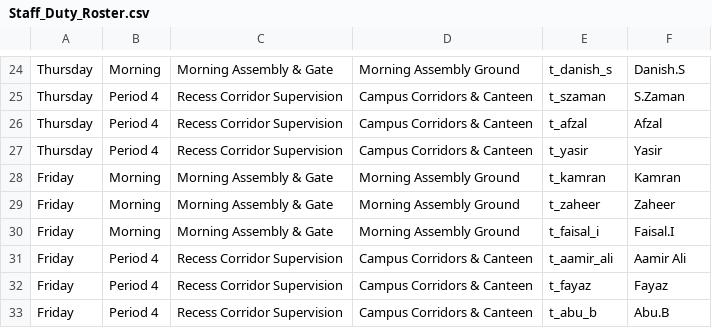
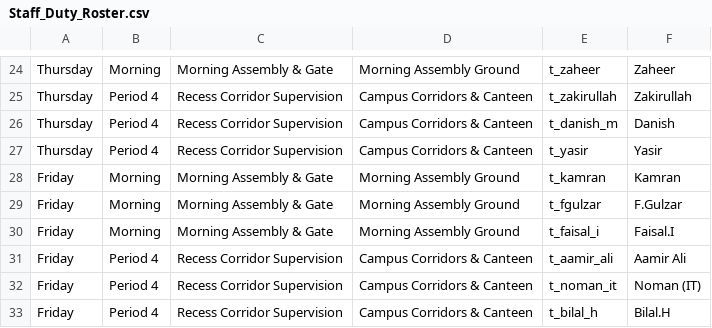
Before and after one commit to madnanaltaf/institutional-timetable-solver-v1, a CSV file: institutional_exports/Staff_Duty_Roster.csv, drawn as a sheet; only a part is shown, gaps mark what is left out; the diff covers the shown part only; the diff names each change by its address in the sheet, - before the commit and + after, or states it on an @@ line.

```diff
--- a/institutional_exports/Staff_Duty_Roster.csv
+++ b/institutional_exports/Staff_Duty_Roster.csv
-E24: t_danish_s
+E24: t_zaheer
-F24: Danish.S
+F24: Zaheer
-E25: t_szaman
+E25: t_zakirullah
-F25: S.Zaman
+F25: Zakirullah
-E26: t_afzal
+E26: t_danish_m
-F26: Afzal
+F26: Danish
-E29: t_zaheer
+E29: t_fgulzar
-F29: Zaheer
+F29: F.Gulzar
-E32: t_fayaz
+E32: t_noman_it
-F32: Fayaz
+F32: Noman (IT)
-E33: t_abu_b
+E33: t_bilal_h
-F33: Abu.B
+F33: Bilal.H
```
Also changed, not shown: 6 added rows, 6 removed rows and 20 edited cells elsewhere in this file, institutional_exports/Master_Timetable.csv, 23 other files.
